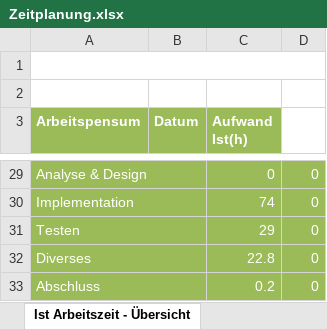
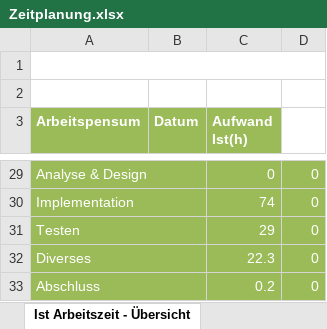
Before and after one commit to imaan1411/Project, an Excel workbook: Zeitplanung.xlsx, sheet Ist Arbeitszeit - Übersicht, drawn as a sheet; only a part is shown, gaps mark what is left out; values as stored, in another font and other column widths than the file's, no borders; charts and pictures not drawn; the diff covers the shown part only; the diff names each change by its address in the sheet, - before the commit and + after, or states it on an @@ line.

```diff
--- a/Zeitplanung.xlsx (sheet Ist Arbeitszeit - Übersicht)
+++ b/Zeitplanung.xlsx (sheet Ist Arbeitszeit - Übersicht)
-C32 (Aufwand Ist(h)): 22.8
+C32 (Aufwand Ist(h)): 22.3
```
Also changed, not shown: 21 edited cells and cell formats elsewhere in this sheet, sheet IPA Zeitplanung, charts or pictures, 4 other files.
